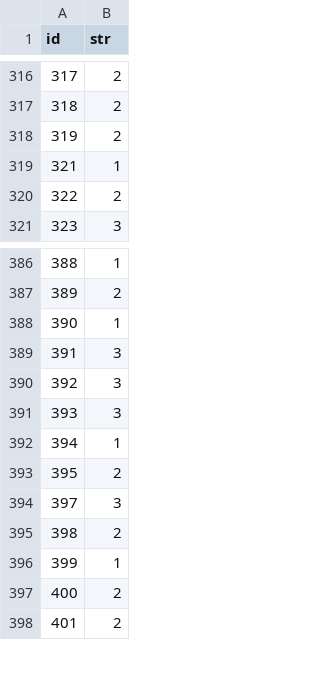
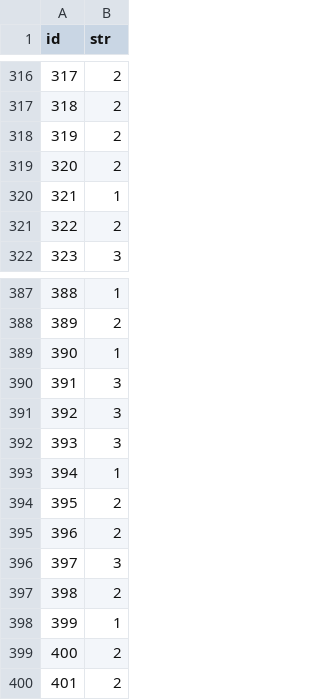
Before and after one commit to Ivanhan2018/MathTool, a CSV file: gaptool/RankR81.csv, drawn as a sheet; only a part is shown, gaps mark what is left out; addresses are those after the commit; the diff names each change by its address in the sheet, - before the commit and + after, or states it on an @@ line.

```diff
--- a/gaptool/RankR81.csv
+++ b/gaptool/RankR81.csv
+row 319: 320 | 2
+row 394: 395 | 2
@@ column A (id) renumbered in row 395 @@
```
Also changed, not shown: gaptool/Q1R81.csv, gaptool/RingInvariant.csv, 1 other file.
